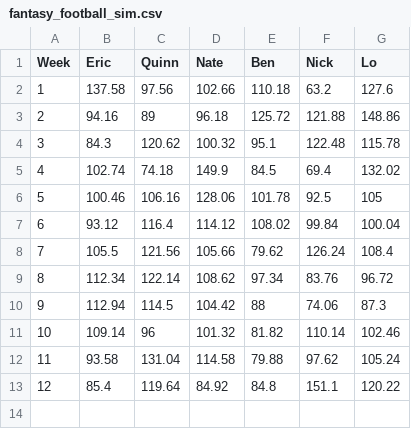
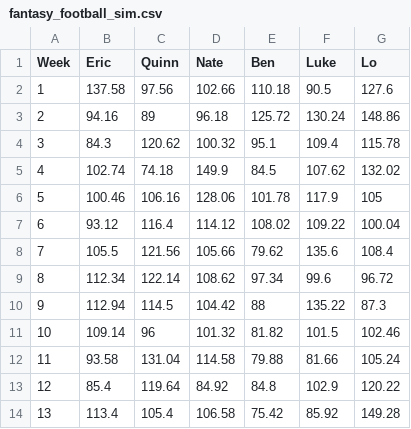
Before and after one commit to eonofrey/fantasy_football_simulate, a CSV file: fantasy_football_sim.csv, drawn as a sheet.

```diff
--- a/fantasy_football_sim.csv
+++ b/fantasy_football_sim.csv
@@ -1,13 +1,14 @@
-Week,Eric,Quinn,Nate,Ben,Nick,Lo
-1,137.58,97.56,102.66,110.18,63.2,127.6
-2,94.16,89,96.18,125.72,121.88,148.86
-3,84.3,120.62,100.32,95.1,122.48,115.78
-4,102.74,74.18,149.9,84.5,69.4,132.02
-5,100.46,106.16,128.06,101.78,92.5,105
-6,93.12,116.4,114.12,108.02,99.84,100.04
-7,105.5,121.56,105.66,79.62,126.24,108.4
-8,112.34,122.14,108.62,97.34,83.76,96.72
-9,112.94,114.5,104.42,88,74.06,87.3
-10,109.14,96,101.32,81.82,110.14,102.46
-11,93.58,131.04,114.58,79.88,97.62,105.24
-12,85.4,119.64,84.92,84.8,151.1,120.22
+Week,Eric,Quinn,Nate,Ben,Luke,Lo
+1,137.58,97.56,102.66,110.18,90.5,127.6
+2,94.16,89,96.18,125.72,130.24,148.86
+3,84.3,120.62,100.32,95.1,109.4,115.78
+4,102.74,74.18,149.9,84.5,107.62,132.02
+5,100.46,106.16,128.06,101.78,117.9,105
+6,93.12,116.4,114.12,108.02,109.22,100.04
+7,105.5,121.56,105.66,79.62,135.6,108.4
+8,112.34,122.14,108.62,97.34,99.6,96.72
+9,112.94,114.5,104.42,88,135.22,87.3
+10,109.14,96,101.32,81.82,101.5,102.46
+11,93.58,131.04,114.58,79.88,81.66,105.24
+12,85.4,119.64,84.92,84.8,102.9,120.22
+13,113.4,105.4,106.58,75.42,85.92,149.28
```
Also changed, not shown: 3 other files.
